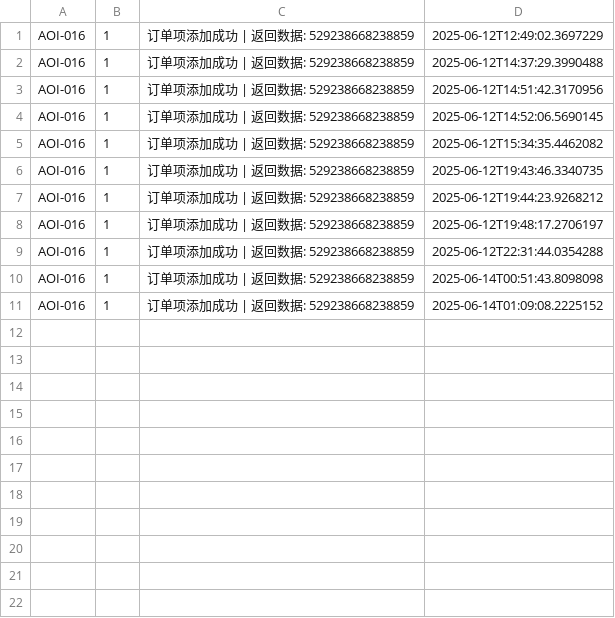
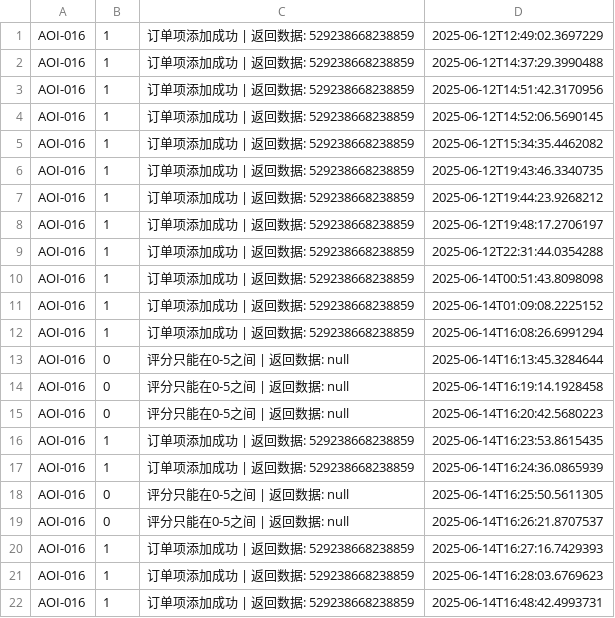
Before and after one commit to POTUS47/JavaFinalProject, a CSV file: Backend/test-results.csv, drawn as a sheet.

```diff
--- a/Backend/test-results.csv
+++ b/Backend/test-results.csv
@@ -11 +11,12 @@ AOI-016,1,订单项添加成功 | 返回数据: 529238668238859,2025-06-14T00:51
 AOI-016,1,订单项添加成功 | 返回数据: 529238668238859,2025-06-14T01:09:08.2225152
+AOI-016,1,订单项添加成功 | 返回数据: 529238668238859,2025-06-14T16:08:26.6991294
+AOI-016,0,评分只能在0-5之间 | 返回数据: null,2025-06-14T16:13:45.3284644
+AOI-016,0,评分只能在0-5之间 | 返回数据: null,2025-06-14T16:19:14.1928458
+AOI-016,0,评分只能在0-5之间 | 返回数据: null,2025-06-14T16:20:42.5680223
+AOI-016,1,订单项添加成功 | 返回数据: 529238668238859,2025-06-14T16:23:53.8615435
+AOI-016,1,订单项添加成功 | 返回数据: 529238668238859,2025-06-14T16:24:36.0865939
+AOI-016,0,评分只能在0-5之间 | 返回数据: null,2025-06-14T16:25:50.5611305
+AOI-016,0,评分只能在0-5之间 | 返回数据: null,2025-06-14T16:26:21.8707537
+AOI-016,1,订单项添加成功 | 返回数据: 529238668238859,2025-06-14T16:27:16.7429393
+AOI-016,1,订单项添加成功 | 返回数据: 529238668238859,2025-06-14T16:28:03.6769623
+AOI-016,1,订单项添加成功 | 返回数据: 529238668238859,2025-06-14T16:48:42.4993731
```
Also changed, not shown: 23 other files.
